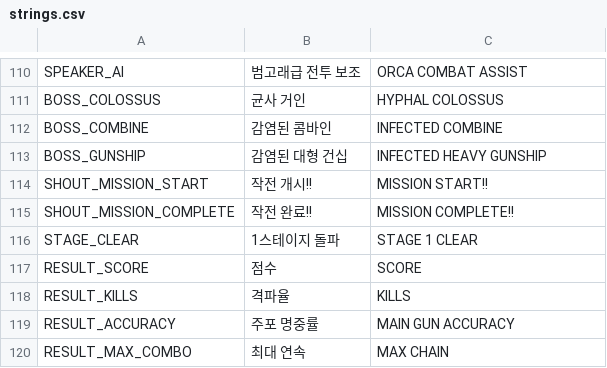
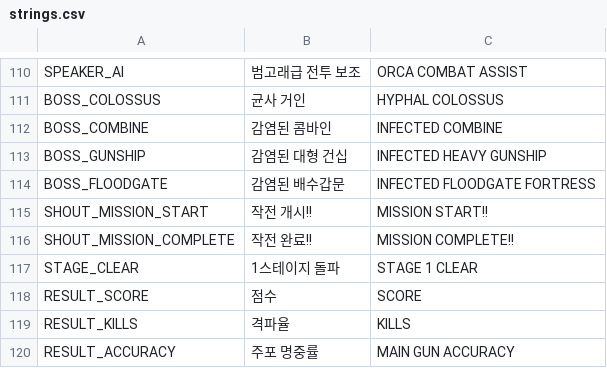
Before and after one commit to scarf005/orca-class, a CSV file: i18n/strings.csv, drawn as a sheet; only a part is shown, gaps mark what is left out; the shorter side is filled out with more unchanged rows.

```diff
--- a/i18n/strings.csv
+++ b/i18n/strings.csv
@@ -113,2 +113,3 @@ BOSS_COMBINE,감염된 콤바인,INFECTED COMBINE
 BOSS_GUNSHIP,감염된 대형 건십,INFECTED HEAVY GUNSHIP
+BOSS_FLOODGATE,감염된 배수갑문,INFECTED FLOODGATE FORTRESS
 SHOUT_MISSION_START,작전 개시!!,MISSION START!!
```
Also changed, not shown: 7 other files.
